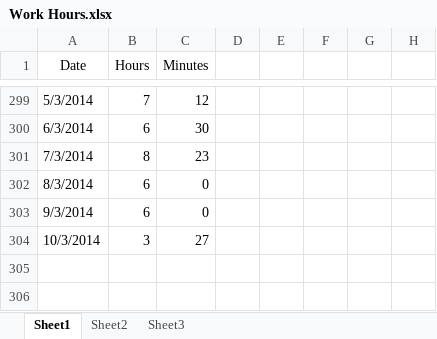
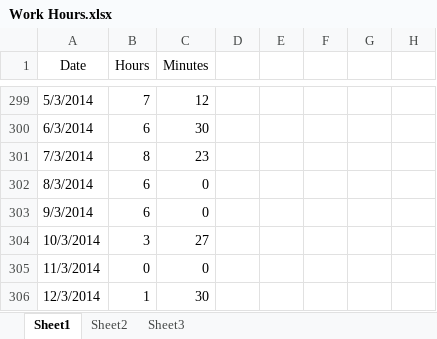
Before and after one commit to Synex-83/GSOM, an Excel workbook: Time Keeping/Work Hours.xlsx, sheet Sheet1, drawn as a sheet; only a part is shown, gaps mark what is left out; values as stored, in another font and other column widths than the file's, no borders; the diff names each change by its address in the sheet, - before the commit and + after, or states it on an @@ line.

Commit message:
time update

```diff
--- a/Time Keeping/Work Hours.xlsx (sheet Sheet1)
+++ b/Time Keeping/Work Hours.xlsx (sheet Sheet1)
+row 305: 11/3/2014 | 0 | 0
+row 306: 12/3/2014 | 1 | 30
```
